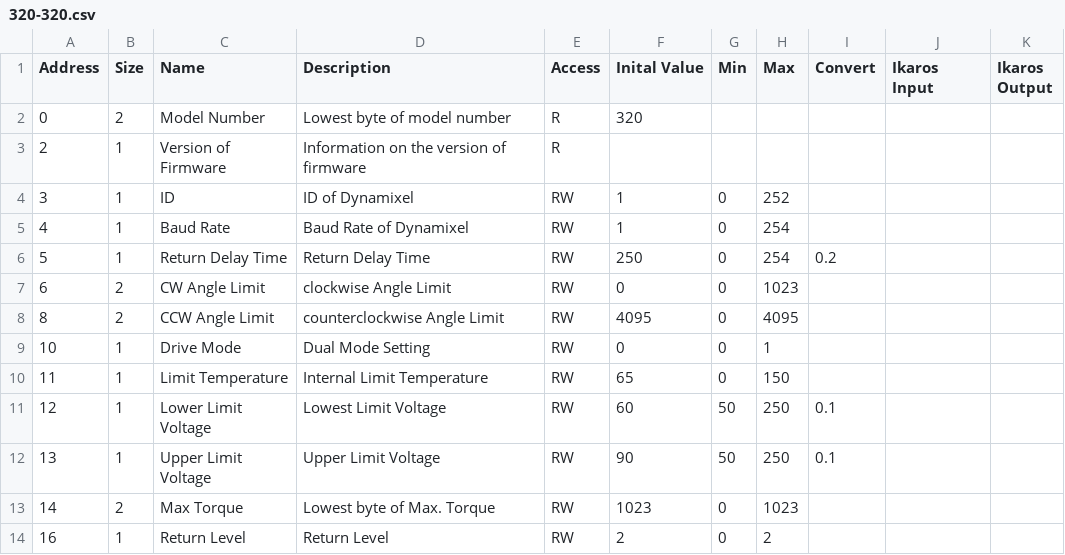
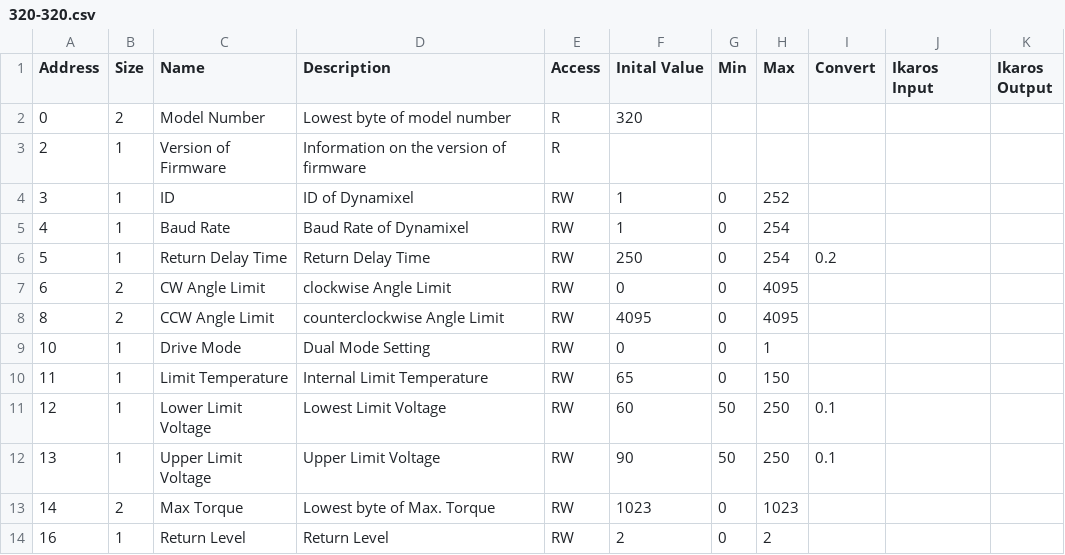
Before and after one commit to ikaros-project/ikaros, a CSV file: Source/Modules/RobotModules/Dynamixel/DynamixelControlTables/320-320.csv, drawn as a sheet; only a part is shown.

Commit message:
Second try!

```diff
--- a/Source/Modules/RobotModules/Dynamixel/DynamixelControlTables/320-320.csv
+++ b/Source/Modules/RobotModules/Dynamixel/DynamixelControlTables/320-320.csv
@@ -6,3 +6,3 @@ Address;Size;Name;Description;Access;Inital Value;Min;Max;Convert;Ikaros Input;I
 5;1;Return Delay Time;Return Delay Time;RW;250;0;254;0.2;;
-6;2;CW Angle Limit;clockwise Angle Limit;RW;0;0;1023;;;
+6;2;CW Angle Limit;clockwise Angle Limit;RW;0;0;4095;;;
 8;2;CCW Angle Limit; counterclockwise Angle Limit;RW;4095;0;4095;;;
```
